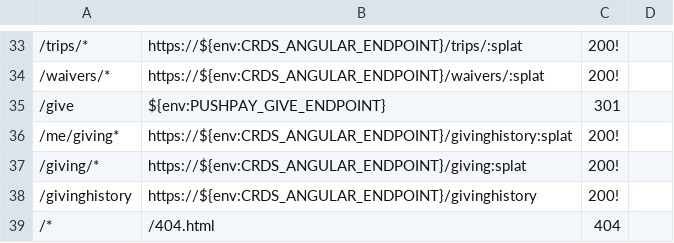
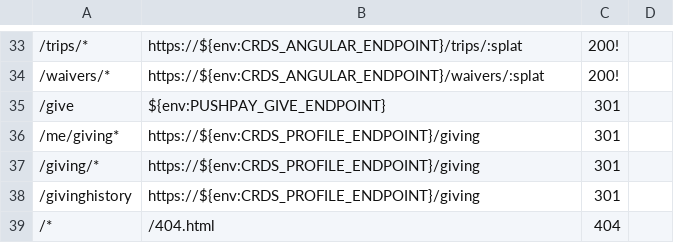
Before and after one commit to crdschurch/crds-net, a CSV file: redirects.csv, drawn as a sheet; only a part is shown, gaps mark what is left out; the diff names each change by its address in the sheet, - before the commit and + after, or states it on an @@ line.

Commit message:
US15701 - Remove Maestro - Giving Redirects

```diff
--- a/redirects.csv
+++ b/redirects.csv
-B36: https://${env:CRDS_ANGULAR_ENDPOINT}/givinghistory:splat
+B36: https://${env:CRDS_PROFILE_ENDPOINT}/giving
-C36:C38: 200!
+C36:C38: 301
-B37: https://${env:CRDS_ANGULAR_ENDPOINT}/giving:splat
+B37: https://${env:CRDS_PROFILE_ENDPOINT}/giving
-B38: https://${env:CRDS_ANGULAR_ENDPOINT}/givinghistory
+B38: https://${env:CRDS_PROFILE_ENDPOINT}/giving
```
Also changed, not shown: 1 other file.
